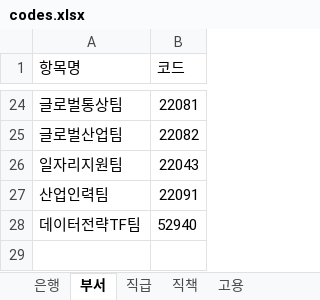
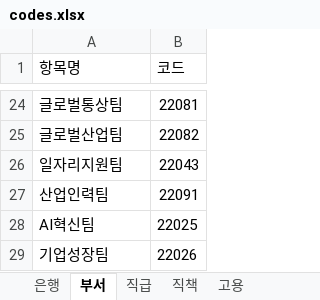
Before and after one commit to eunju-choe/bepa-sup, an Excel workbook: static/forms/codes.xlsx, sheet 부서, drawn as a sheet; only a part is shown, gaps mark what is left out; values as stored, in another font and other column widths than the file's, no borders; removed rows and columns are numbered as before the commit, all else as after; the diff names each change by its address in the sheet, - before the commit and + after, or states it on an @@ line.

```diff
--- a/static/forms/codes.xlsx (sheet 부서)
+++ b/static/forms/codes.xlsx (sheet 부서)
-row 28: 데이터전략TF팀 | 52940
+row 28: AI혁신팀 | 22025
+row 29: 기업성장팀 | 22026
```
Also changed, not shown: 2 other files.
